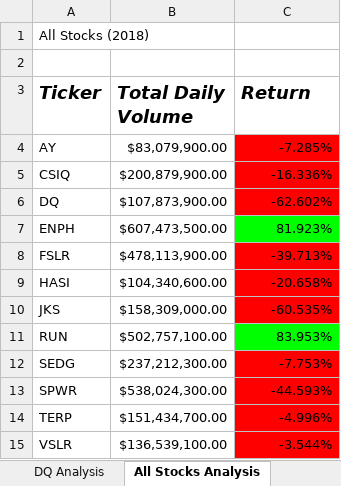
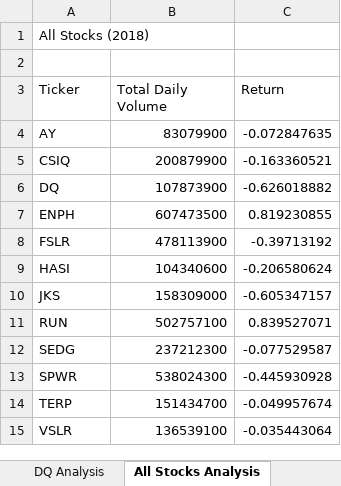
Before and after one commit to DanielaG0627/stock-analysis, an Excel workbook: green_stocks.xlsm, sheet All Stocks Analysis, drawn as a sheet; values as stored, in another font and other column widths than the file's, no borders; charts and pictures not drawn; the diff names each change by its address in the sheet, - before the commit and + after, or states it on an @@ line.

Commit message:
Added button to clear all stock analysis worksheet and to run analysis

```diff
--- a/green_stocks.xlsm (sheet All Stocks Analysis)
+++ b/green_stocks.xlsm (sheet All Stocks Analysis)
@@ A3:C3 bold: on → off, italic: on → off, text size: smaller @@
-B4 (Total Daily Volume): $83,079,900.00
+B4 (Total Daily Volume): 83079900
-C4 (Return): -7.285%
+C4 (Return): -0.072847635
-C4:C6 fill: #FF0000
+C4:C6 fill: none
-B5 (Total Daily Volume): $200,879,900.00
+B5 (Total Daily Volume): 200879900
-C5 (Return): -16.336%
+C5 (Return): -0.163360521
-B6 (Total Daily Volume): $107,873,900.00
+B6 (Total Daily Volume): 107873900
-C6 (Return): -62.602%
+C6 (Return): -0.626018882
-B7 (Total Daily Volume): $607,473,500.00
+B7 (Total Daily Volume): 607473500
-C7 (Return): 81.923%
+C7 (Return): 0.819230855
-C7 fill: #00FF00
+C7 fill: none
-B8 (Total Daily Volume): $478,113,900.00
+B8 (Total Daily Volume): 478113900
-C8 (Return): -39.713%
+C8 (Return): -0.39713192
-C8:C10 fill: #FF0000
+C8:C10 fill: none
-B9 (Total Daily Volume): $104,340,600.00
+B9 (Total Daily Volume): 104340600
-C9 (Return): -20.658%
+C9 (Return): -0.206580624
-B10 (Total Daily Volume): $158,309,000.00
+B10 (Total Daily Volume): 158309000
-C10 (Return): -60.535%
+C10 (Return): -0.605347157
-B11 (Total Daily Volume): $502,757,100.00
+B11 (Total Daily Volume): 502757100
-C11 (Return): 83.953%
+C11 (Return): 0.839527071
-C11 fill: #00FF00
+C11 fill: none
-B12 (Total Daily Volume): $237,212,300.00
+B12 (Total Daily Volume): 237212300
-C12 (Return): -7.753%
+C12 (Return): -0.077529587
-C12:C15 fill: #FF0000
+C12:C15 fill: none
-B13 (Total Daily Volume): $538,024,300.00
+B13 (Total Daily Volume): 538024300
-C13 (Return): -44.593%
+C13 (Return): -0.445930928
-B14 (Total Daily Volume): $151,434,700.00
+B14 (Total Daily Volume): 151434700
-C14 (Return): -4.996%
+C14 (Return): -0.049957674
-B15 (Total Daily Volume): $136,539,100.00
+B15 (Total Daily Volume): 136539100
-C15 (Return): -3.544%
+C15 (Return): -0.035443064
```
Also changed, not shown: charts or pictures.
